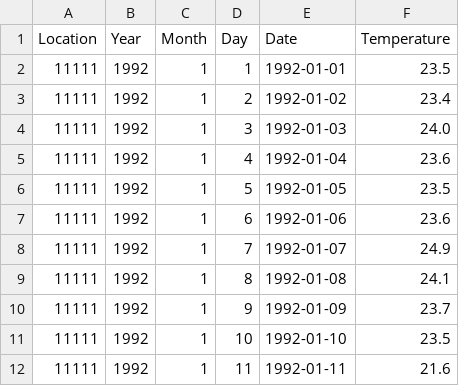
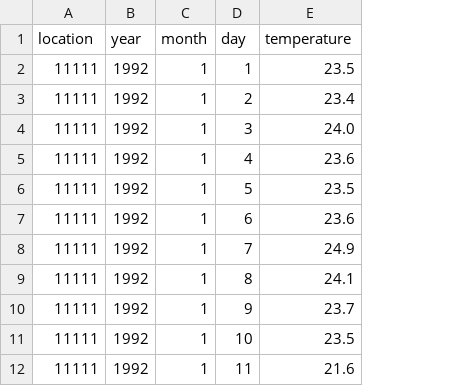
Before and after one commit to shbari/shbari, a CSV file: Melted_data.csv, drawn as a sheet; only a part is shown; removed rows and columns are numbered as before the commit, all else as after; the diff names each change by its address in the sheet, - before the commit and + after, or states it on an @@ line.

```diff
--- a/Melted_data.csv
+++ b/Melted_data.csv
-column E, rows 2-12: 1992-01-01 | 1992-01-02 | 1992-01-03 | 1992-01-04 | 1992-01-05 | 1992-01-06 | 1992-01-07 | 1992-01-08 | 1992-01-09 | 1992-01-10 | 1992-01-11
-row 1: Location | Year | Month | Day | Date | Temperature
+row 1: location | year | month | day | temperature
```
Also changed, not shown: melt_data.csv, 15 other files.
